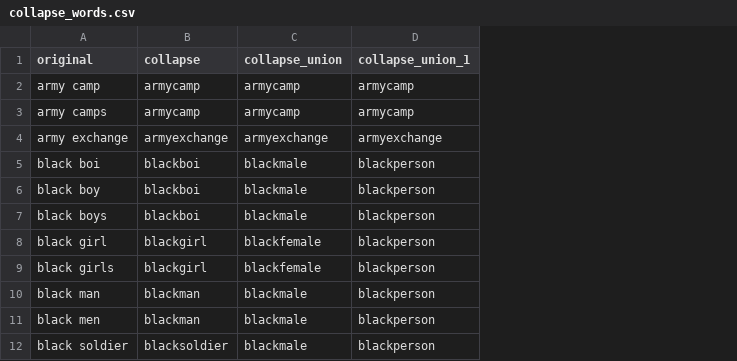
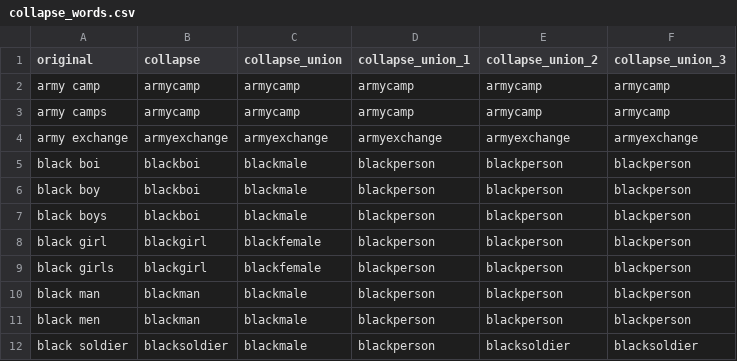
Before and after one commit to DSPG-Young-Scholars-Program/dspg2020amsoldier, a CSV file: data/dictionary/collapse_words.csv, drawn as a sheet; only a part is shown; the diff names each change by its address in the sheet, - before the commit and + after, or states it on an @@ line.

Commit message:
made functions for unions

```diff
--- a/data/dictionary/collapse_words.csv
+++ b/data/dictionary/collapse_words.csv
+column E (collapse_union_2), rows 2-12: armycamp | armycamp | armyexchange | blackperson | blackperson | blackperson | blackperson | blackperson | blackperson | blackperson | blacksoldier
+column F (collapse_union_3), rows 2-12: armycamp | armycamp | armyexchange | blackperson | blackperson | blackperson | blackperson | blackperson | blackperson | blackperson | blacksoldier
```
Also changed, not shown: 1 other file.
